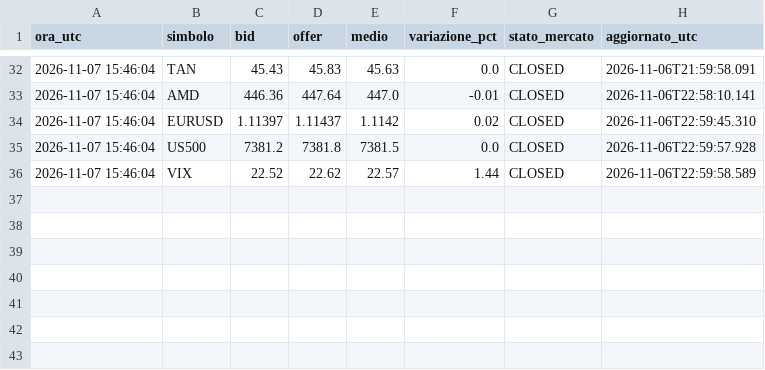
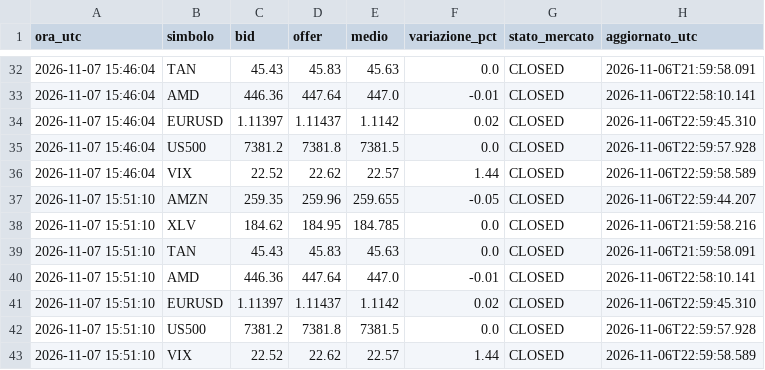
Before and after one commit to joshminuz/Prezzi-bot, a CSV file: storico.csv, drawn as a sheet; only a part is shown, gaps mark what is left out; the diff names each change by its address in the sheet, - before the commit and + after, or states it on an @@ line.

Commit message:
prezzi 15:51

```diff
--- a/storico.csv
+++ b/storico.csv
+row 37: 2026-11-07 15:51:10 | AMZN | 259.35 | 259.96 | 259.655 | -0.05 | CLOSED | 2026-11-06T22:59:44.207
+row 38: 2026-11-07 15:51:10 | XLV | 184.62 | 184.95 | 184.785 | 0.0 | CLOSED | 2026-11-06T21:59:58.216
+row 39: 2026-11-07 15:51:10 | TAN | 45.43 | 45.83 | 45.63 | 0.0 | CLOSED | 2026-11-06T21:59:58.091
+row 40: 2026-11-07 15:51:10 | AMD | 446.36 | 447.64 | 447.0 | -0.01 | CLOSED | 2026-11-06T22:58:10.141
+row 41: 2026-11-07 15:51:10 | EURUSD | 1.11397 | 1.11437 | 1.1142 | 0.02 | CLOSED | 2026-11-06T22:59:45.310
+row 42: 2026-11-07 15:51:10 | US500 | 7381.2 | 7381.8 | 7381.5 | 0.0 | CLOSED | 2026-11-06T22:59:57.928
+row 43: 2026-11-07 15:51:10 | VIX | 22.52 | 22.62 | 22.57 | 1.44 | CLOSED | 2026-11-06T22:59:58.589
```
